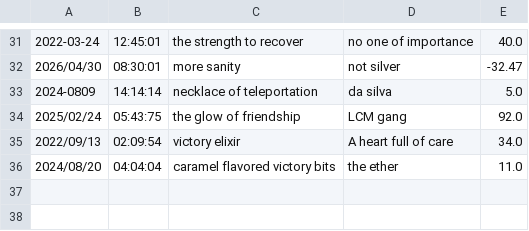
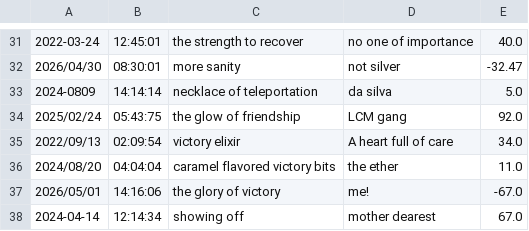
Before and after one commit to cyb3rsilv3r/capstone-1, a CSV file: transactions.csv, drawn as a sheet; only a part is shown, gaps mark what is left out.

```diff
--- a/transactions.csv
+++ b/transactions.csv
@@ -36 +36,3 @@
 2024/08/20|04:04:04|caramel flavored victory bits|the ether|11.0
+2026/05/01|14:16:06|the glory of victory|me!|-67.0
+2024-04-14|12:14:34|showing off|mother dearest|67.0
```
Also changed, not shown: 1 other file.
